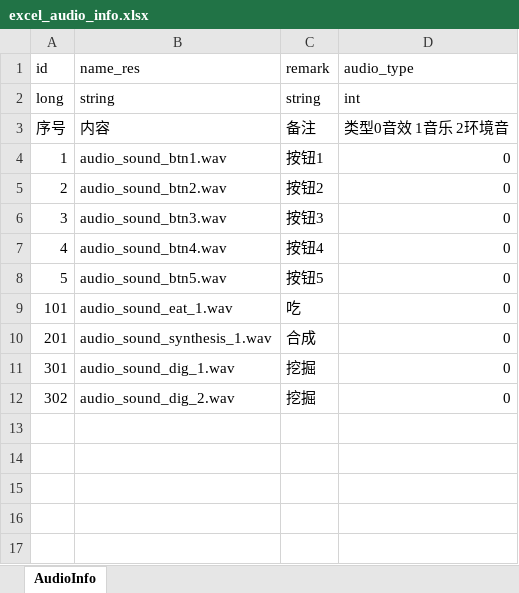
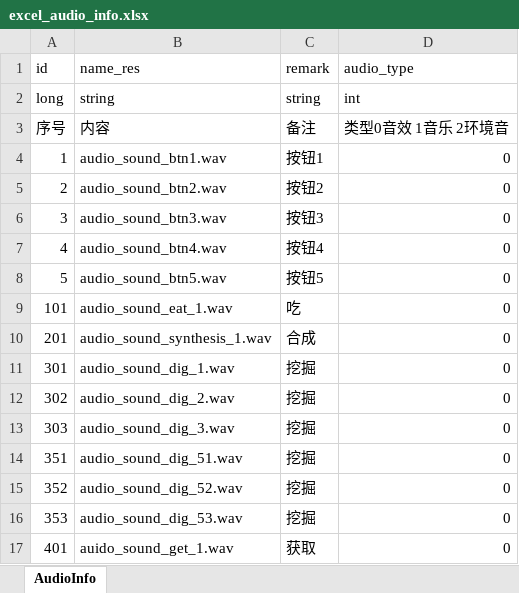
Before and after one commit to wobushiren79/ThaumAge, an Excel workbook: ThaumAge/Assets/Data/Excel/excel_audio_info.xlsx, sheet AudioInfo, drawn as a sheet; values as stored, in another font and other column widths than the file's, no borders; the diff names each change by its address in the sheet, - before the commit and + after, or states it on an @@ line.

```diff
--- a/ThaumAge/Assets/Data/Excel/excel_audio_info.xlsx (sheet AudioInfo)
+++ b/ThaumAge/Assets/Data/Excel/excel_audio_info.xlsx (sheet AudioInfo)
+row 13: 303 | audio_sound_dig_3.wav | 挖掘 | 0
+row 14: 351 | audio_sound_dig_51.wav | 挖掘 | 0
+row 15: 352 | audio_sound_dig_52.wav | 挖掘 | 0
+row 16: 353 | audio_sound_dig_53.wav | 挖掘 | 0
+row 17: 401 | auido_sound_get_1.wav | 获取 | 0
```
Also changed, not shown: 54 other files.
